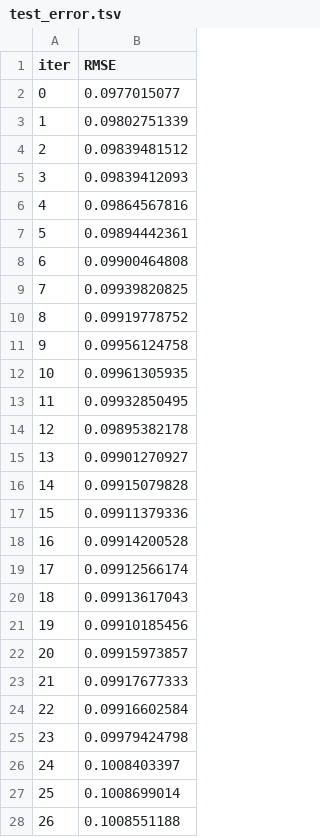
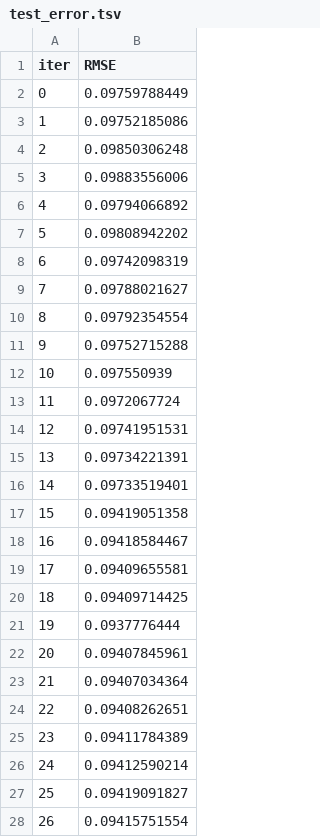
Before and after one commit to datawowio/thai-talent-wow, a TSV file: catboost_info/test_error.tsv, drawn as a sheet; only a part is shown; the diff covers the shown part only.

```diff
--- a/catboost_info/test_error.tsv
+++ b/catboost_info/test_error.tsv
@@ -1,28 +1,28 @@
 iter	RMSE
-0	0.0977015077
-1	0.09802751339
-2	0.09839481512
-3	0.09839412093
-4	0.09864567816
-5	0.09894442361
-6	0.09900464808
-7	0.09939820825
-8	0.09919778752
-9	0.09956124758
-10	0.09961305935
-11	0.09932850495
-12	0.09895382178
-13	0.09901270927
-14	0.09915079828
-15	0.09911379336
-16	0.09914200528
-17	0.09912566174
-18	0.09913617043
-19	0.09910185456
-20	0.09915973857
-21	0.09917677333
-22	0.09916602584
-23	0.09979424798
-24	0.1008403397
-25	0.1008699014
-26	0.1008551188
+0	0.09759788449
+1	0.09752185086
+2	0.09850306248
+3	0.09883556006
+4	0.09794066892
+5	0.09808942202
+6	0.09742098319
+7	0.09788021627
+8	0.09792354554
+9	0.09752715288
+10	0.097550939
+11	0.0972067724
+12	0.09741951531
+13	0.09734221391
+14	0.09733519401
+15	0.09419051358
+16	0.09418584467
+17	0.09409655581
+18	0.09409714425
+19	0.0937776444
+20	0.09407845961
+21	0.09407034364
+22	0.09408262651
+23	0.09411784389
+24	0.09412590214
+25	0.09419091827
+26	0.09415751554
```
Also changed, not shown: 19 added rows and 24 edited cells elsewhere in this file, output/feature_engineered_data.csv, 19 other files.
